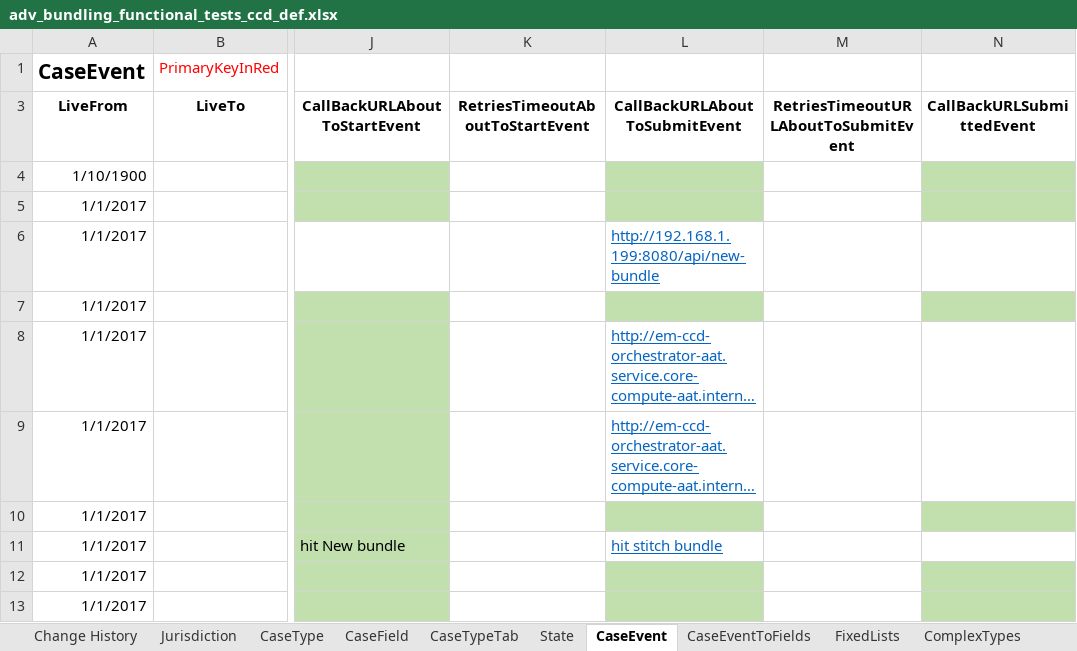
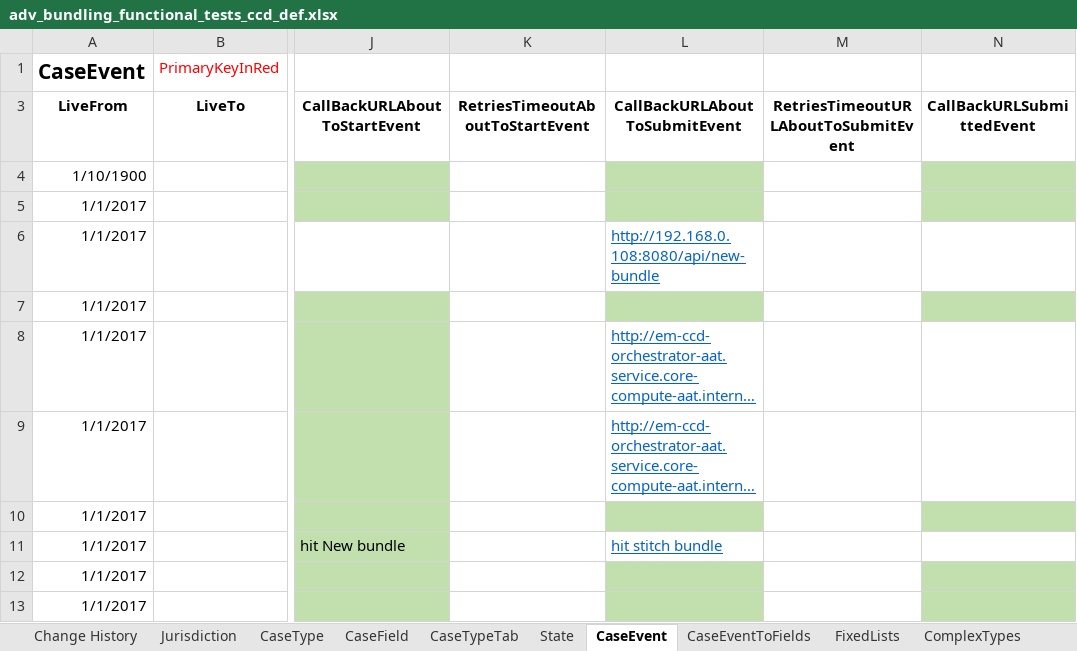
Before and after one commit to hmcts/em-ccd-orchestrator, an Excel workbook: src/aat/resources/adv_bundling_functional_tests_ccd_def.xlsx, sheet CaseEvent, drawn as a sheet; only a part is shown, gaps mark what is left out; long unchanged cells end in …; values as stored, in another font and other column widths than the file's, no borders; the diff names each change by its address in the sheet, - before the commit and + after, or states it on an @@ line.

Commit message:
f-test fix attempt in aat

```diff
--- a/src/aat/resources/adv_bundling_functional_tests_ccd_def.xlsx (sheet CaseEvent)
+++ b/src/aat/resources/adv_bundling_functional_tests_ccd_def.xlsx (sheet CaseEvent)
-L6 (CallBackURLAboutToSubmitEvent): http://192.168.1.199:8080/api/new-bundle
+L6 (CallBackURLAboutToSubmitEvent): http://192.168.0.108:8080/api/new-bundle
```
Also changed, not shown: 5 other files.
